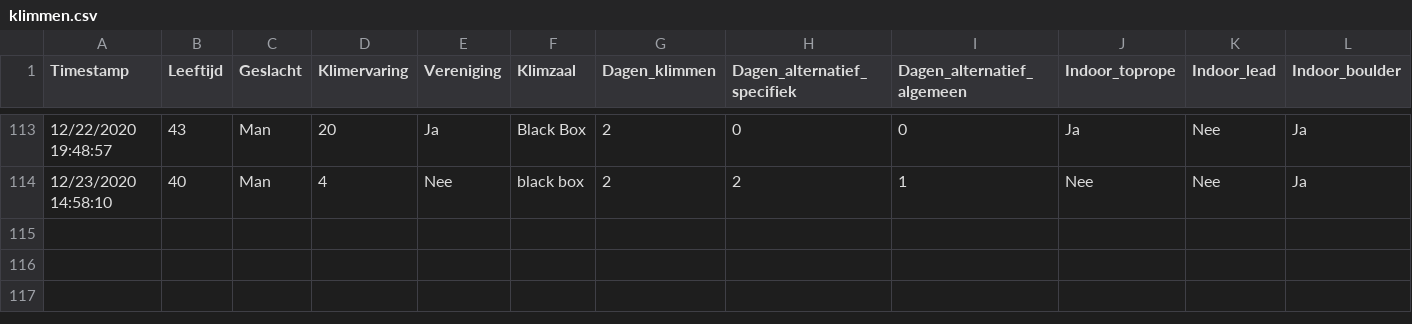
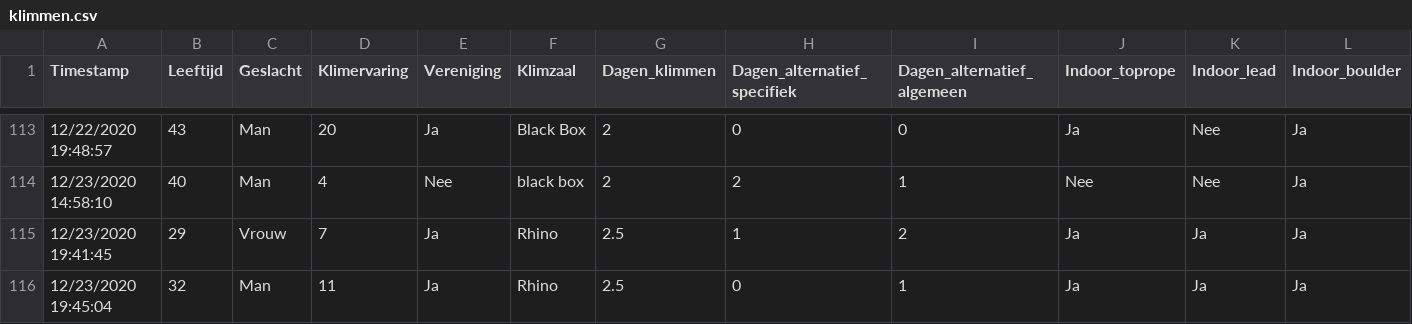
Before and after one commit to StevenWallaert/climbing-analytics, a CSV file: data/klimmen.csv, drawn as a sheet; only a part is shown, gaps mark what is left out; rows hold the shown columns only; the diff names each change by its address in the sheet, - before the commit and + after, or states it on an @@ line.

```diff
--- a/data/klimmen.csv
+++ b/data/klimmen.csv
+row 115: 12/23/2020 19:41:45 | 29 | Vrouw | 7 | Ja | Rhino | 2.5 | 1 | 2 | Ja | Ja | Ja
+row 116: 12/23/2020 19:45:04 | 32 | Man | 11 | Ja | Rhino | 2.5 | 0 | 1 | Ja | Ja | Ja
```
Also changed, not shown: 30 other files.
